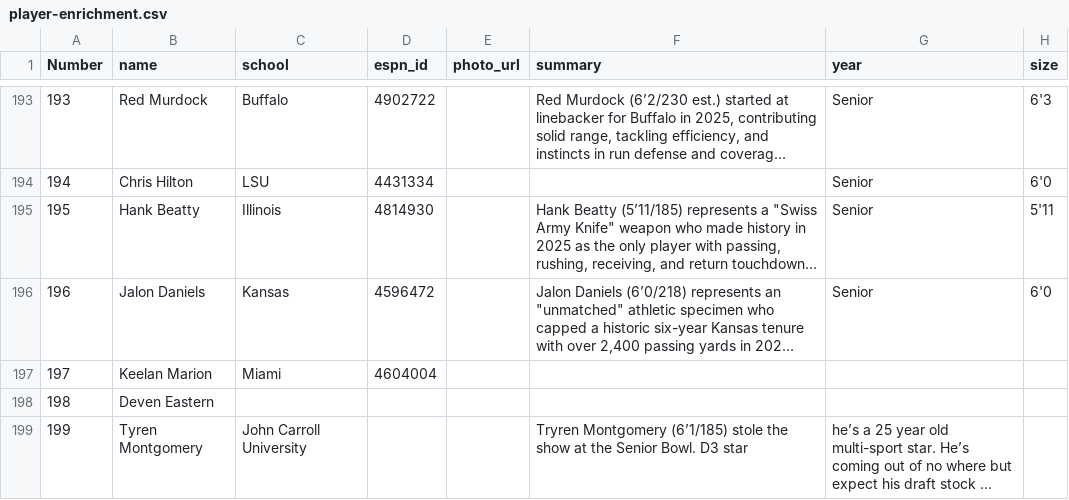
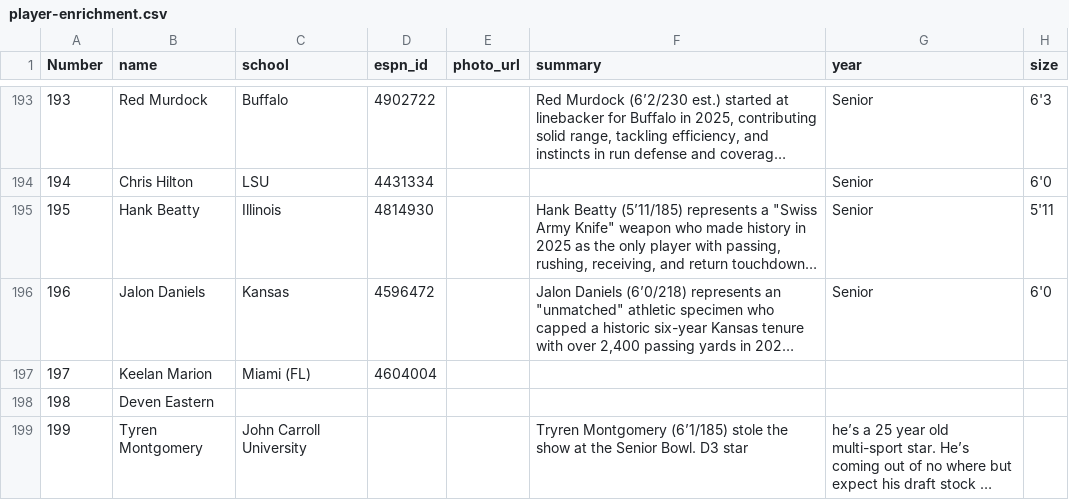
Before and after one commit to skjjcruz/Owner-Dashboard--V7, a CSV file: player-enrichment.csv, drawn as a sheet; only a part is shown, gaps mark what is left out; long unchanged cells end in …; the diff names each change by its address in the sheet, - before the commit and + after, or states it on an @@ line.

Commit message:
Update player-enrichment.csv

```diff
--- a/player-enrichment.csv
+++ b/player-enrichment.csv
-C197 (school): Miami
+C197 (school): Miami (FL)
```
